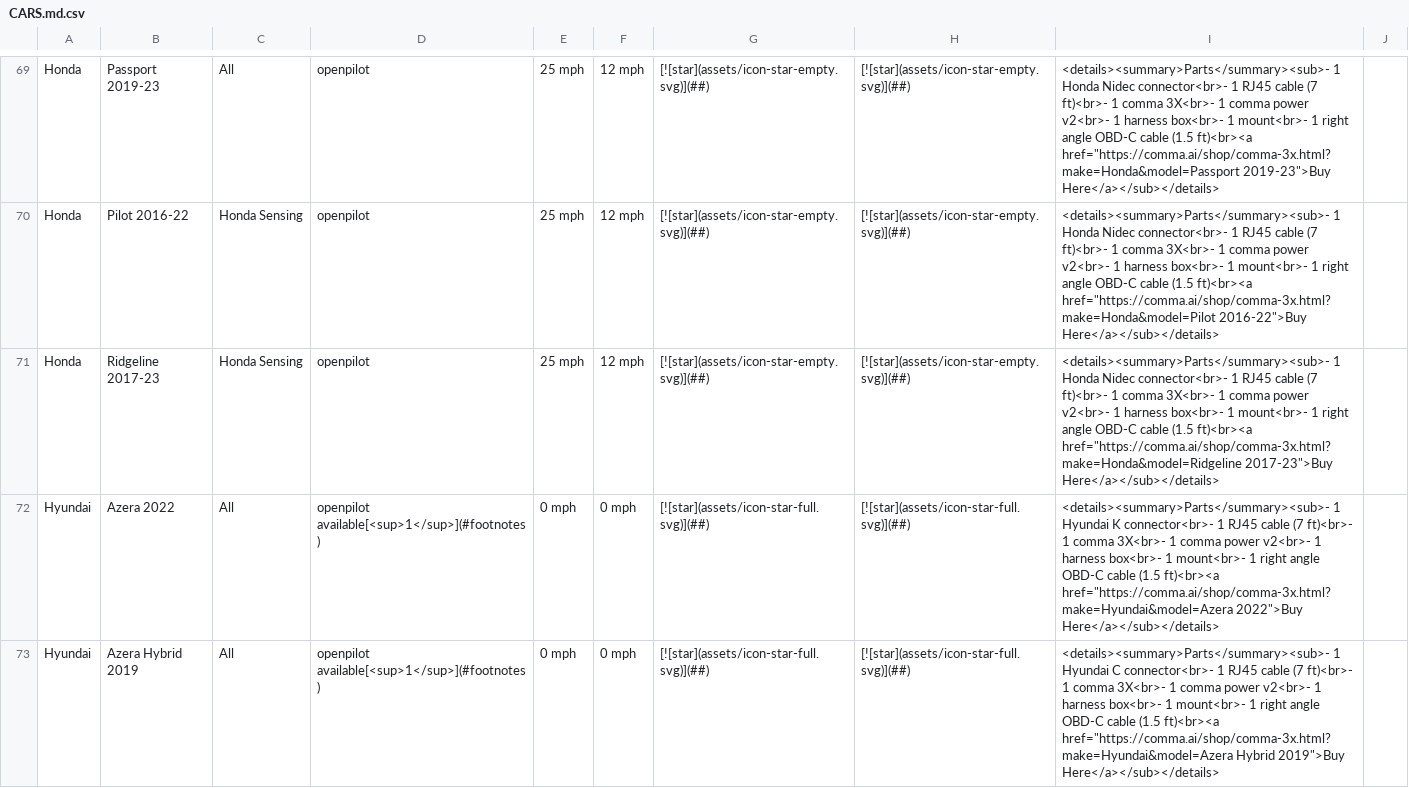
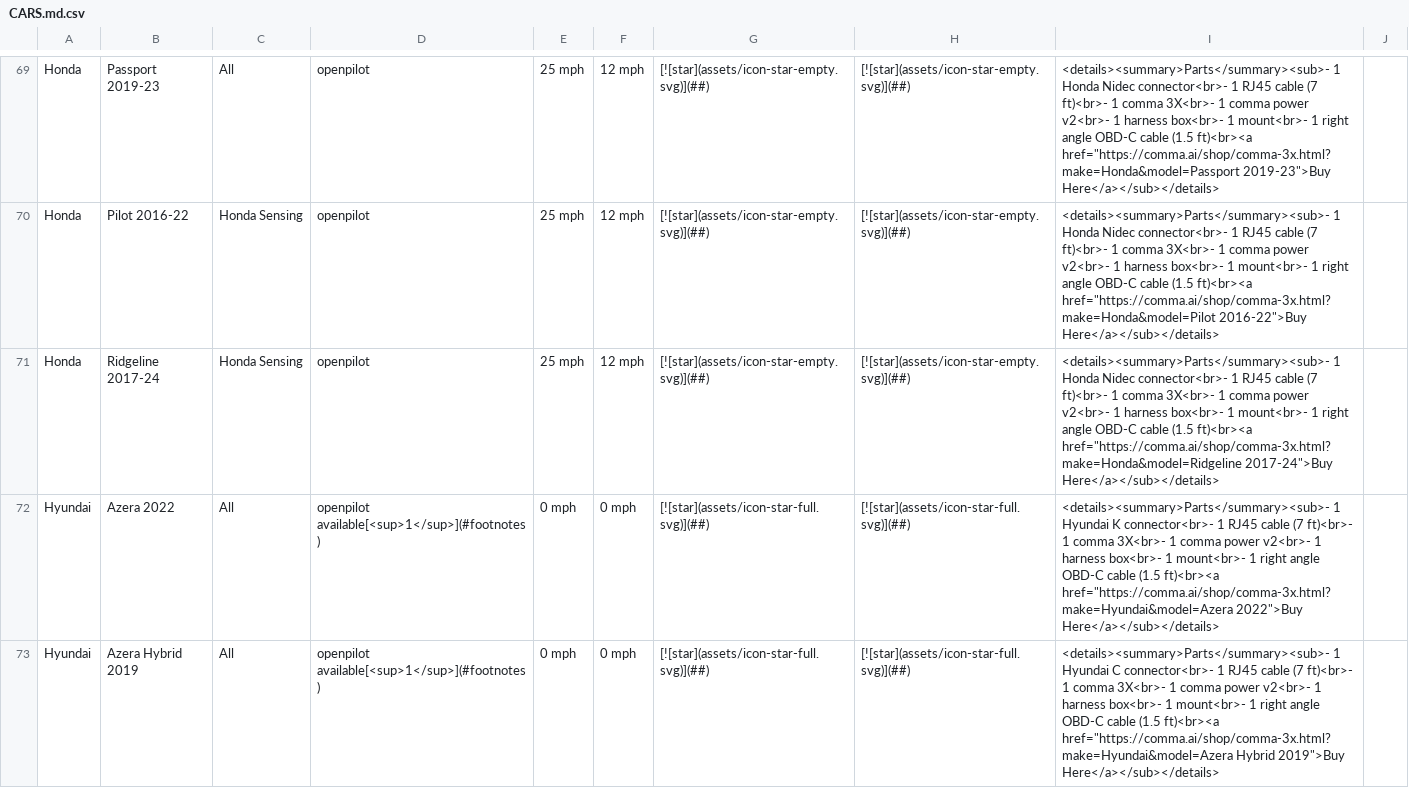
Before and after one commit to comma-hacks/best-cars-lowest-prices, a CSV file: CARS.md.csv, drawn as a sheet; only a part is shown, gaps mark what is left out.

```diff
--- a/CARS.md.csv
+++ b/CARS.md.csv
@@ -70,3 +70,3 @@ Honda,Passport 2019-23,All,openpilot,25 mph,12 mph,[![star](assets/icon-star-emp
 Honda,Pilot 2016-22,Honda Sensing,openpilot,25 mph,12 mph,[![star](assets/icon-star-empty.svg)](##),[![star](assets/icon-star-empty.svg)](##),"<details><summary>Parts</summary><sub>- 1 Honda Nidec connector<br>- 1 RJ45 cable (7 ft)<br>- 1 comma 3X<br>- 1 comma power v2<br>- 1 harness box<br>- 1 mount<br>- 1 right angle OBD-C cable (1.5 ft)<br><a href=""https://comma.ai/shop/comma-3x.html?make=Honda&model=Pilot 2016-22"">Buy Here</a></sub></details>",
-Honda,Ridgeline 2017-23,Honda Sensing,openpilot,25 mph,12 mph,[![star](assets/icon-star-empty.svg)](##),[![star](assets/icon-star-empty.svg)](##),"<details><summary>Parts</summary><sub>- 1 Honda Nidec connector<br>- 1 RJ45 cable (7 ft)<br>- 1 comma 3X<br>- 1 comma power v2<br>- 1 harness box<br>- 1 mount<br>- 1 right angle OBD-C cable (1.5 ft)<br><a href=""https://comma.ai/shop/comma-3x.html?make=Honda&model=Ridgeline 2017-23"">Buy Here</a></sub></details>",
+Honda,Ridgeline 2017-24,Honda Sensing,openpilot,25 mph,12 mph,[![star](assets/icon-star-empty.svg)](##),[![star](assets/icon-star-empty.svg)](##),"<details><summary>Parts</summary><sub>- 1 Honda Nidec connector<br>- 1 RJ45 cable (7 ft)<br>- 1 comma 3X<br>- 1 comma power v2<br>- 1 harness box<br>- 1 mount<br>- 1 right angle OBD-C cable (1.5 ft)<br><a href=""https://comma.ai/shop/comma-3x.html?make=Honda&model=Ridgeline 2017-24"">Buy Here</a></sub></details>",
 Hyundai,Azera 2022,All,openpilot available[<sup>1</sup>](#footnotes),0 mph,0 mph,[![star](assets/icon-star-full.svg)](##),[![star](assets/icon-star-full.svg)](##),"<details><summary>Parts</summary><sub>- 1 Hyundai K connector<br>- 1 RJ45 cable (7 ft)<br>- 1 comma 3X<br>- 1 comma power v2<br>- 1 harness box<br>- 1 mount<br>- 1 right angle OBD-C cable (1.5 ft)<br><a href=""https://comma.ai/shop/comma-3x.html?make=Hyundai&model=Azera 2022"">Buy Here</a></sub></details>",
```
Also changed, not shown: 18 other files.
